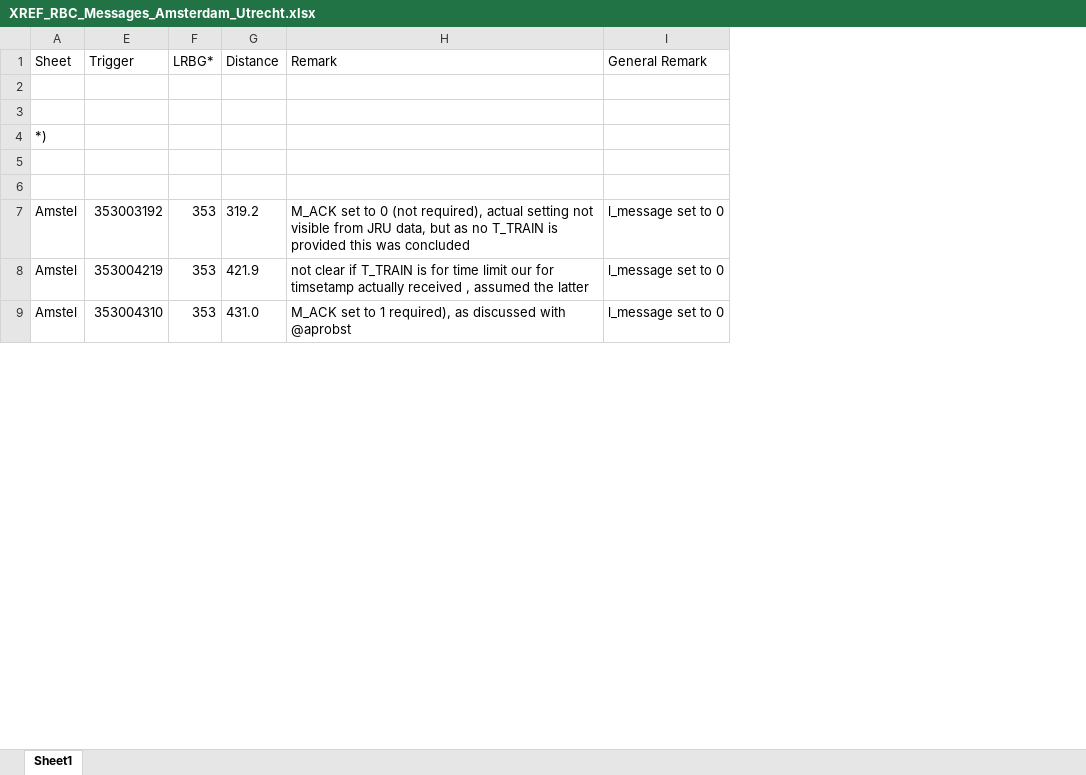
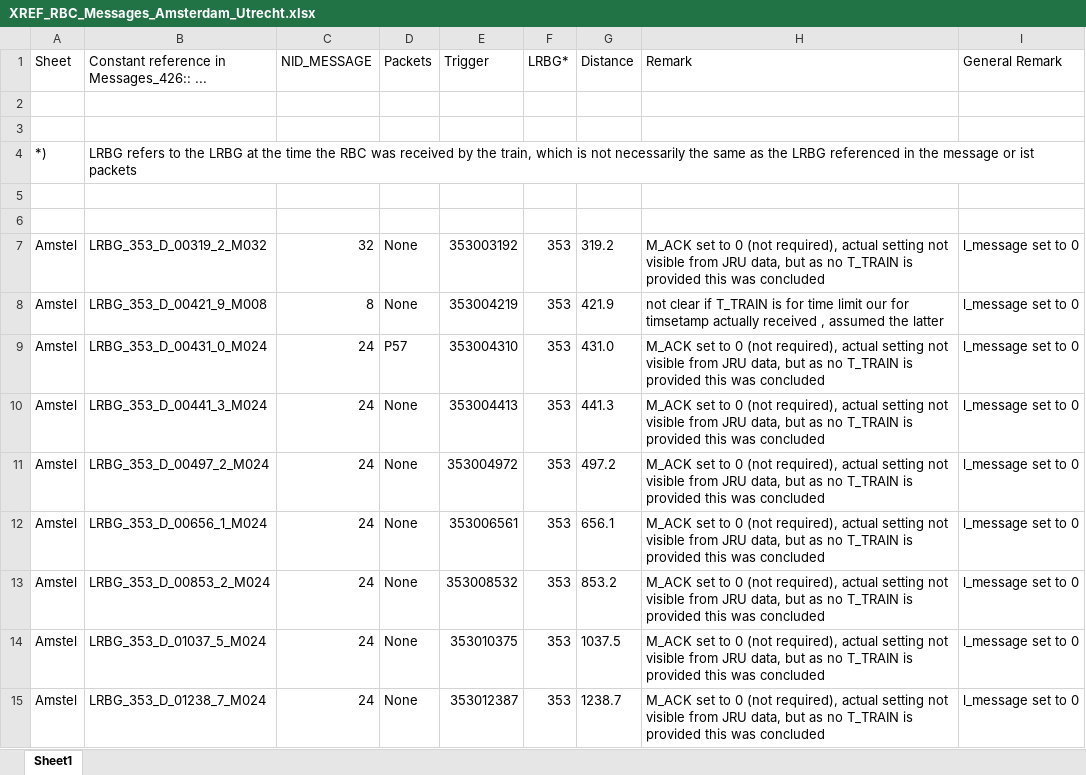
Before and after one commit to openETCS/modeling, an Excel workbook: model/Scade/System/TracksideDynamicModel/TestTracks/UtrechtAmsterdam_oETCS/XREF_RBC_Messages_Amsterdam_Utrecht.xlsx, sheet Sheet1, drawn as a sheet; only a part is shown; values as stored, in another font and other column widths than the file's, no borders; the diff covers the shown part only; the diff names each change by its address in the sheet, - before the commit and + after, or states it on an @@ line.

Commit message:
Story 00A update
refers to #506

```diff
--- a/model/Scade/System/TracksideDynamicModel/TestTracks/UtrechtAmsterdam_oETCS/XREF_RBC_Messages_Amsterdam_Utrecht.xlsx (sheet Sheet1)
+++ b/model/Scade/System/TracksideDynamicModel/TestTracks/UtrechtAmsterdam_oETCS/XREF_RBC_Messages_Amsterdam_Utrecht.xlsx (sheet Sheet1)
@@ column B unhidden, rows 1-9: Constant reference in Messages_426:: ... |  |  | LRBG refers to the LRBG at the time the RBC was received by the train, which is not necessarily the same as the LRBG referenced in the message or ist packets |  |  | LRBG_353_D_00319_2_M032 | LRBG_353_D_00421_9_M008 | LRBG_353_D_00431_0_M024 @@
@@ column C (NID_MESSAGE) unhidden, rows 7-9: 32 | 8 | 24 @@
@@ column D (Packets) unhidden, rows 7-9: None | None | P57 @@
-H9 (Remark): …set to 1 required), as discussed with @aprobst
+H9 (Remark): …set to 0 (not required), actual setting not visible from JRU data, but as no T_TRAIN is provided this was concluded
+row 10: Amstel | LRBG_353_D_00441_3_M024 | 24 | None | 353004413 | 353 | 441.3 | M_ACK set to 0 (not required), actual setting not visible from JRU data, but as no T_TRAIN is provided this was concluded | l_message set to 0
+row 11: Amstel | LRBG_353_D_00497_2_M024 | 24 | None | 353004972 | 353 | 497.2 | M_ACK set to 0 (not required), actual setting not visible from JRU data, but as no T_TRAIN is provided this was concluded | l_message set to 0
+row 12: Amstel | LRBG_353_D_00656_1_M024 | 24 | None | 353006561 | 353 | 656.1 | M_ACK set to 0 (not required), actual setting not visible from JRU data, but as no T_TRAIN is provided this was concluded | l_message set to 0
+row 13: Amstel | LRBG_353_D_00853_2_M024 | 24 | None | 353008532 | 353 | 853.2 | M_ACK set to 0 (not required), actual setting not visible from JRU data, but as no T_TRAIN is provided this was concluded | l_message set to 0
+row 14: Amstel | LRBG_353_D_01037_5_M024 | 24 | None | 353010375 | 353 | 1037.5 | M_ACK set to 0 (not required), actual setting not visible from JRU data, but as no T_TRAIN is provided this was concluded | l_message set to 0
+row 15: Amstel | LRBG_353_D_01238_7_M024 | 24 | None | 353012387 | 353 | 1238.7 | M_ACK set to 0 (not required), actual setting not visible from JRU data, but as no T_TRAIN is provided this was concluded | l_message set to 0
```
Also changed, not shown: 52 added rows and 39 removed rows elsewhere in this sheet, hidden cells, 3 other files.
